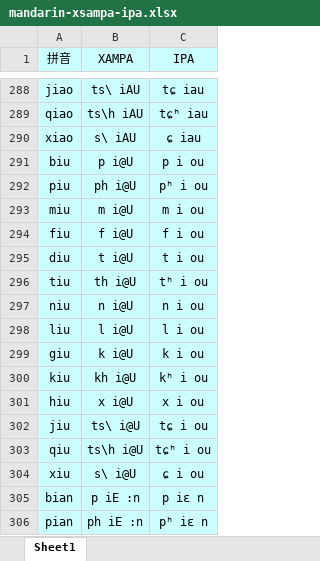
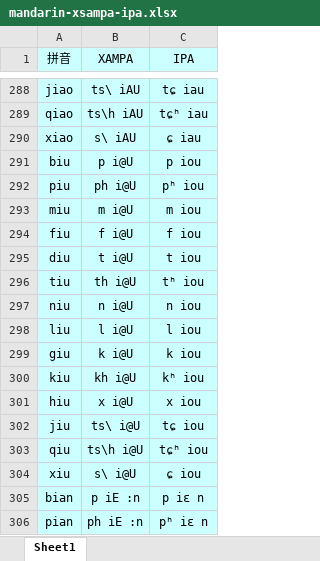
Before and after one commit to AlexandaJerry/SingingVoice-MFA-Training, an Excel workbook: phoneme-system-comparision/mandarin-xsampa-ipa.xlsx, sheet Sheet1, drawn as a sheet; only a part is shown, gaps mark what is left out; values as stored, in another font and other column widths than the file's, no borders; the diff names each change by its address in the sheet, - before the commit and + after, or states it on an @@ line.

```diff
--- a/phoneme-system-comparision/mandarin-xsampa-ipa.xlsx (sheet Sheet1)
+++ b/phoneme-system-comparision/mandarin-xsampa-ipa.xlsx (sheet Sheet1)
-C291 (IPA): p i ou
+C291 (IPA): p iou
-C292 (IPA): pʰ i ou
+C292 (IPA): pʰ iou
-C293 (IPA): m i ou
+C293 (IPA): m iou
-C294 (IPA): f i ou
+C294 (IPA): f iou
-C295 (IPA): t i ou
+C295 (IPA): t iou
-C296 (IPA): tʰ i ou
+C296 (IPA): tʰ iou
-C297 (IPA): n i ou
+C297 (IPA): n iou
-C298 (IPA): l i ou
+C298 (IPA): l iou
-C299 (IPA): k i ou
+C299 (IPA): k iou
-C300 (IPA): kʰ i ou
+C300 (IPA): kʰ iou
-C301 (IPA): x i ou
+C301 (IPA): x iou
-C302 (IPA): tɕ i ou
+C302 (IPA): tɕ iou
-C303 (IPA): tɕʰ i ou
+C303 (IPA): tɕʰ iou
-C304 (IPA): ɕ i ou
+C304 (IPA): ɕ iou
```
Also changed, not shown: 1 other file.
